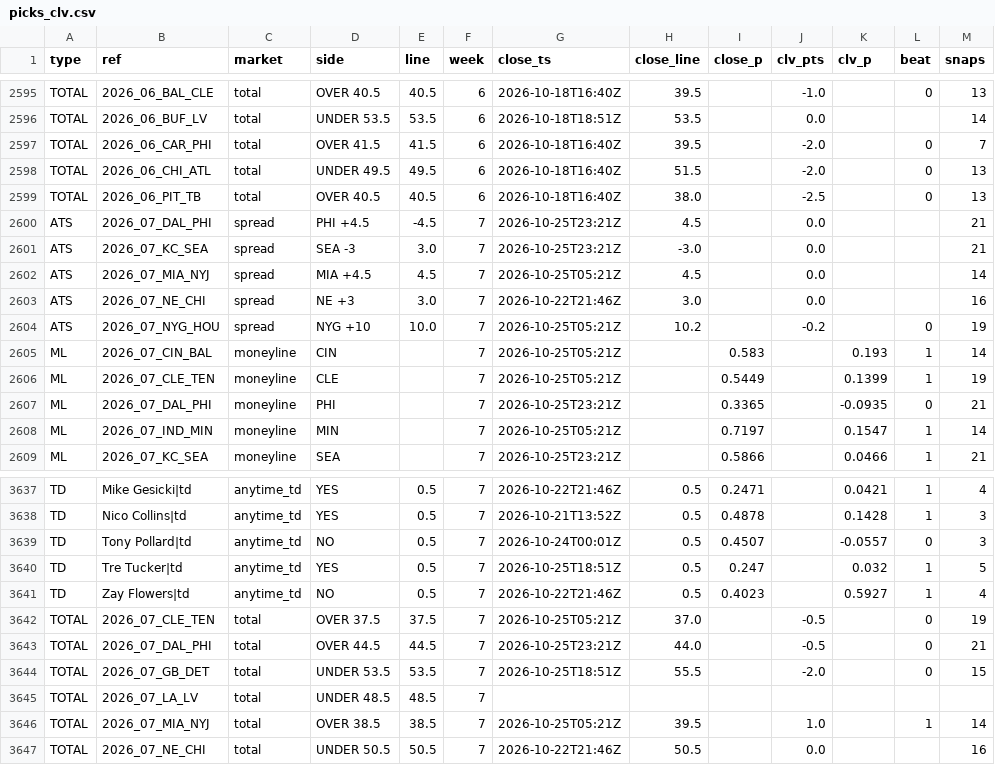
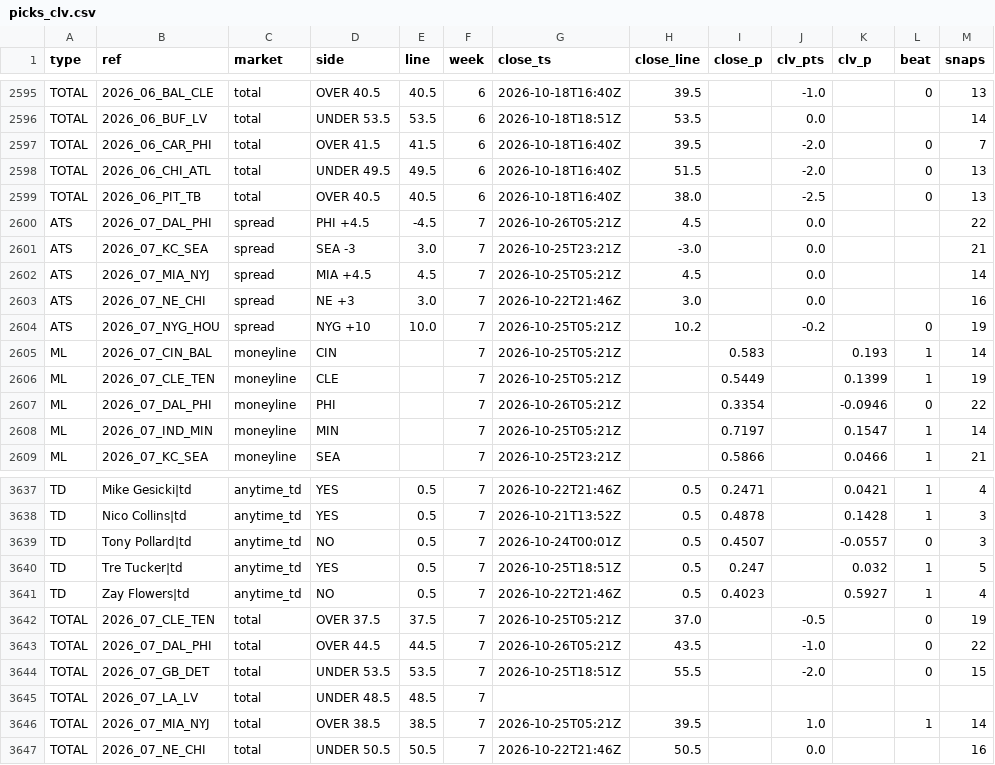
Before and after one commit to 3GO-47/rainman, a CSV file: data/processed/picks_clv.csv, drawn as a sheet; only a part is shown, gaps mark what is left out.

```diff
--- a/data/processed/picks_clv.csv
+++ b/data/processed/picks_clv.csv
@@ -2599,3 +2599,3 @@ TOTAL,2026_06_CHI_ATL,total,UNDER 49.5,49.5,6,2026-10-18T16:40Z,51.5,,-2.0,,0,13
 TOTAL,2026_06_PIT_TB,total,OVER 40.5,40.5,6,2026-10-18T16:40Z,38.0,,-2.5,,0,13
-ATS,2026_07_DAL_PHI,spread,PHI +4.5,-4.5,7,2026-10-25T23:21Z,4.5,,0.0,,,21
+ATS,2026_07_DAL_PHI,spread,PHI +4.5,-4.5,7,2026-10-26T05:21Z,4.5,,0.0,,,22
 ATS,2026_07_KC_SEA,spread,SEA -3,3.0,7,2026-10-25T23:21Z,-3.0,,0.0,,,21
@@ -2606,3 +2606,3 @@ ML,2026_07_CIN_BAL,moneyline,CIN,,7,2026-10-25T05:21Z,,0.583,,0.193,1,14
 ML,2026_07_CLE_TEN,moneyline,CLE,,7,2026-10-25T05:21Z,,0.5449,,0.1399,1,19
-ML,2026_07_DAL_PHI,moneyline,PHI,,7,2026-10-25T23:21Z,,0.3365,,-0.0935,0,21
+ML,2026_07_DAL_PHI,moneyline,PHI,,7,2026-10-26T05:21Z,,0.3354,,-0.0946,0,22
 ML,2026_07_IND_MIN,moneyline,MIN,,7,2026-10-25T05:21Z,,0.7197,,0.1547,1,14
@@ -3642,3 +3642,3 @@ TD,Zay Flowers|td,anytime_td,NO,0.5,7,2026-10-22T21:46Z,0.5,0.4023,,0.5927,1,4
 TOTAL,2026_07_CLE_TEN,total,OVER 37.5,37.5,7,2026-10-25T05:21Z,37.0,,-0.5,,0,19
-TOTAL,2026_07_DAL_PHI,total,OVER 44.5,44.5,7,2026-10-25T23:21Z,44.0,,-0.5,,0,21
+TOTAL,2026_07_DAL_PHI,total,OVER 44.5,44.5,7,2026-10-26T05:21Z,43.5,,-1.0,,0,22
 TOTAL,2026_07_GB_DET,total,UNDER 53.5,53.5,7,2026-10-25T18:51Z,55.5,,-2.0,,0,15
```
Also changed, not shown: data/processed/bet_ledger.csv, data/processed/bet_td.csv, 44 other files.
